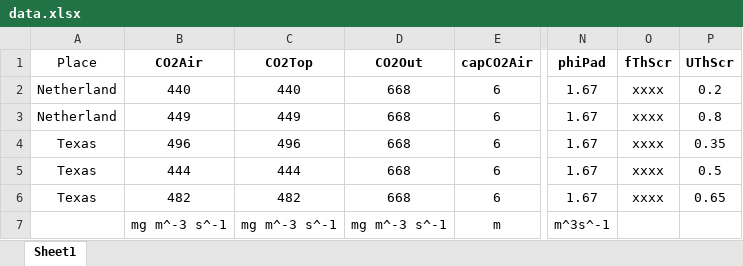
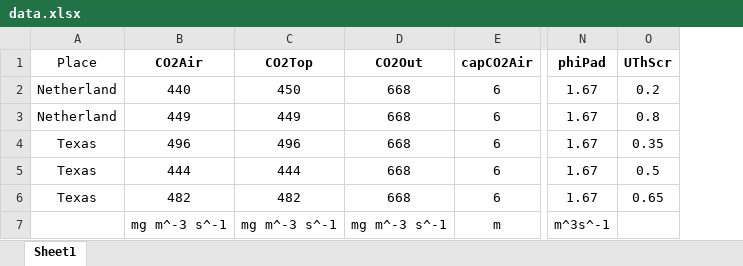
Before and after one commit to phucvinh57/Mathematical_Modelling_Assignment, an Excel workbook: data.xlsx, sheet Sheet1, drawn as a sheet; only a part is shown, gaps mark what is left out; values as stored, in another font and other column widths than the file's, no borders; the diff names each change by its address in the sheet, - before the commit and + after, or states it on an @@ line.

```diff
--- a/data.xlsx (sheet Sheet1)
+++ b/data.xlsx (sheet Sheet1)
-column O (fThScr), rows 2-6: all xxxx
-C2 (CO2Top): 440
+C2 (CO2Top): 450
```
Also changed, not shown: 1 other file.
